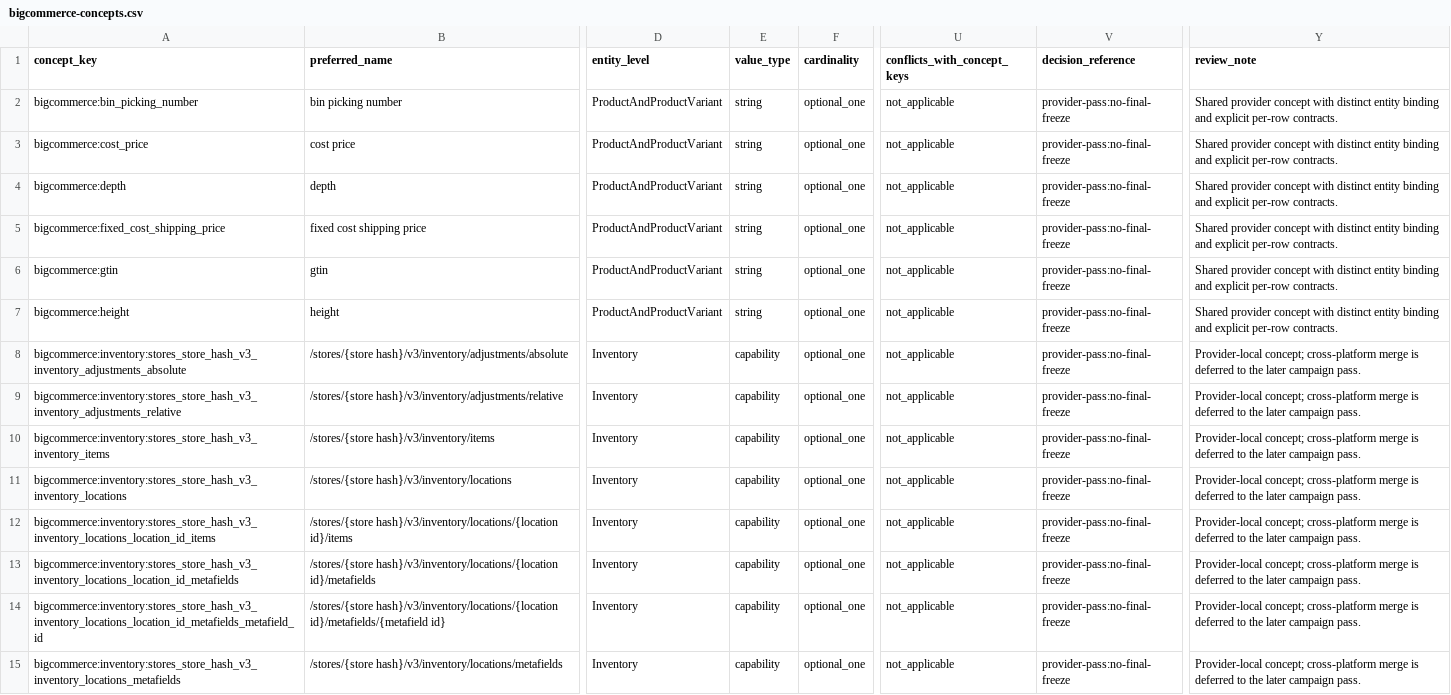
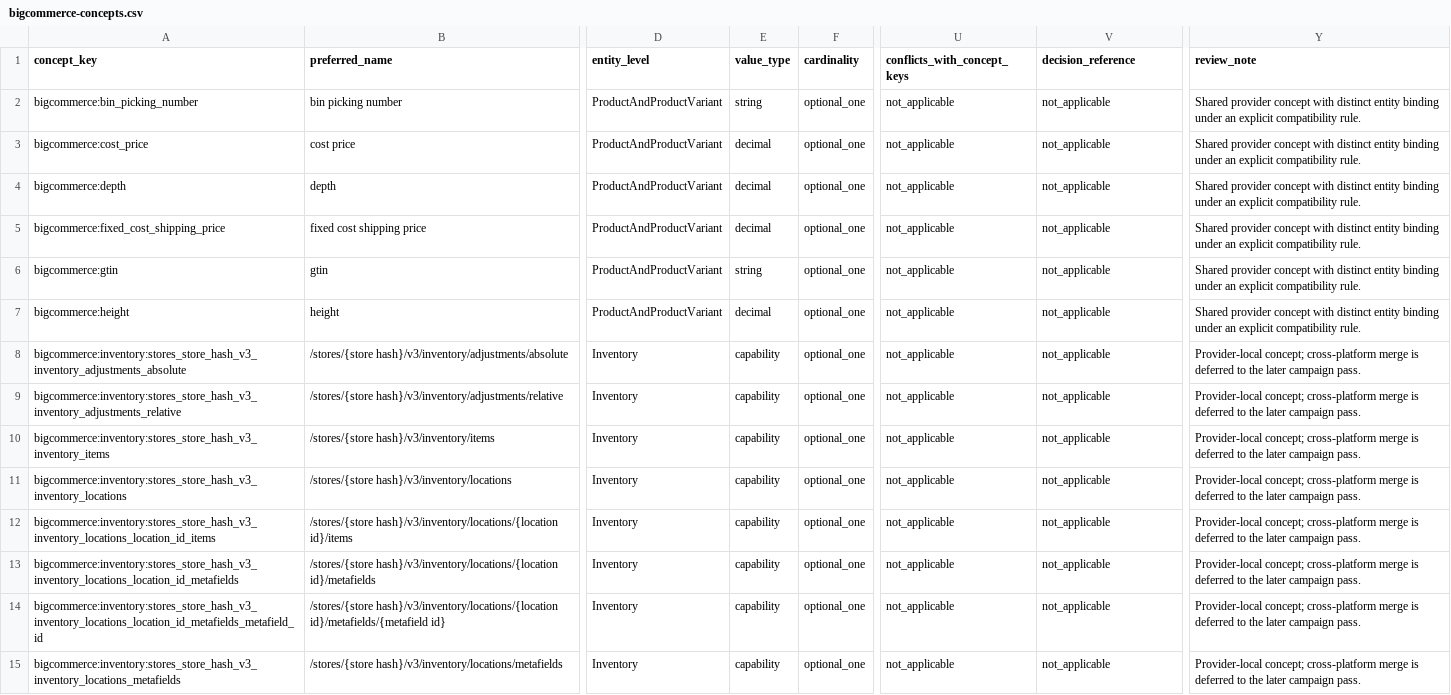
Before and after one commit to Stanislavikus/babypark-b2b, a CSV file: docs/data/canonical-coverage/bigcommerce-concepts.csv, drawn as a sheet; only a part is shown, gaps mark what is left out; the diff covers the shown part only; the diff names each change by its address in the sheet, - before the commit and + after, or states it on an @@ line.

```diff
--- a/docs/data/canonical-coverage/bigcommerce-concepts.csv
+++ b/docs/data/canonical-coverage/bigcommerce-concepts.csv
-V2:V15 (decision_reference): provider-pass:no-final-freeze
+V2:V15 (decision_reference): not_applicable
-Y2:Y7 (review_note): …entity binding and explicit per-row contracts.
+Y2:Y7 (review_note): …entity binding under an explicit compatibility rule.
-E3:E5 (value_type): string
+E3:E5 (value_type): decimal
-E7 (value_type): string
+E7 (value_type): decimal
```
Also changed, not shown: 175 edited cells elsewhere in this file, docs/data/canonical-coverage/bigcommerce-disagreements.csv, 5 other files.
